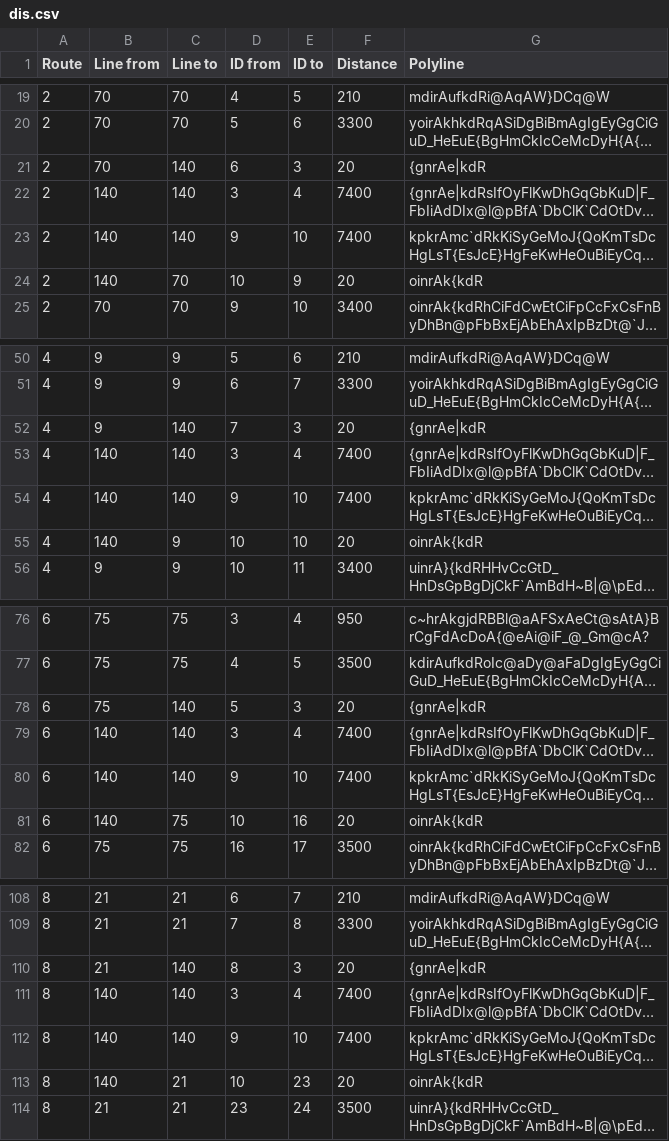
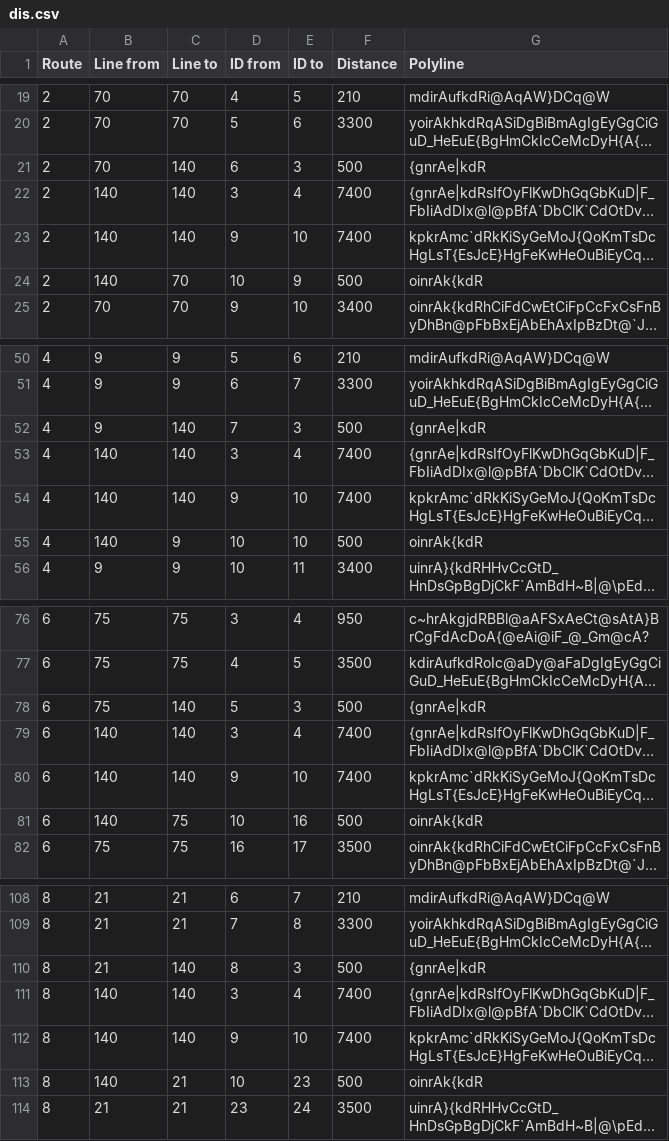
Before and after one commit to akarapon-ty/Project2, a CSV file: app/src/main/assets/dis.csv, drawn as a sheet; only a part is shown, gaps mark what is left out; long unchanged cells end in …; the diff covers the shown part only; the diff names each change by its address in the sheet, - before the commit and + after, or states it on an @@ line.

```diff
--- a/app/src/main/assets/dis.csv
+++ b/app/src/main/assets/dis.csv
-F21 (Distance): 20
+F21 (Distance): 500
-F24 (Distance): 20
+F24 (Distance): 500
-F52 (Distance): 20
+F52 (Distance): 500
-F55 (Distance): 20
+F55 (Distance): 500
-F78 (Distance): 20
+F78 (Distance): 500
-F81 (Distance): 20
+F81 (Distance): 500
-F110 (Distance): 20
+F110 (Distance): 500
-F113 (Distance): 20
+F113 (Distance): 500
```
Also changed, not shown: 12 edited cells elsewhere in this file, app/src/main/assets/st.csv, 2 other files.
